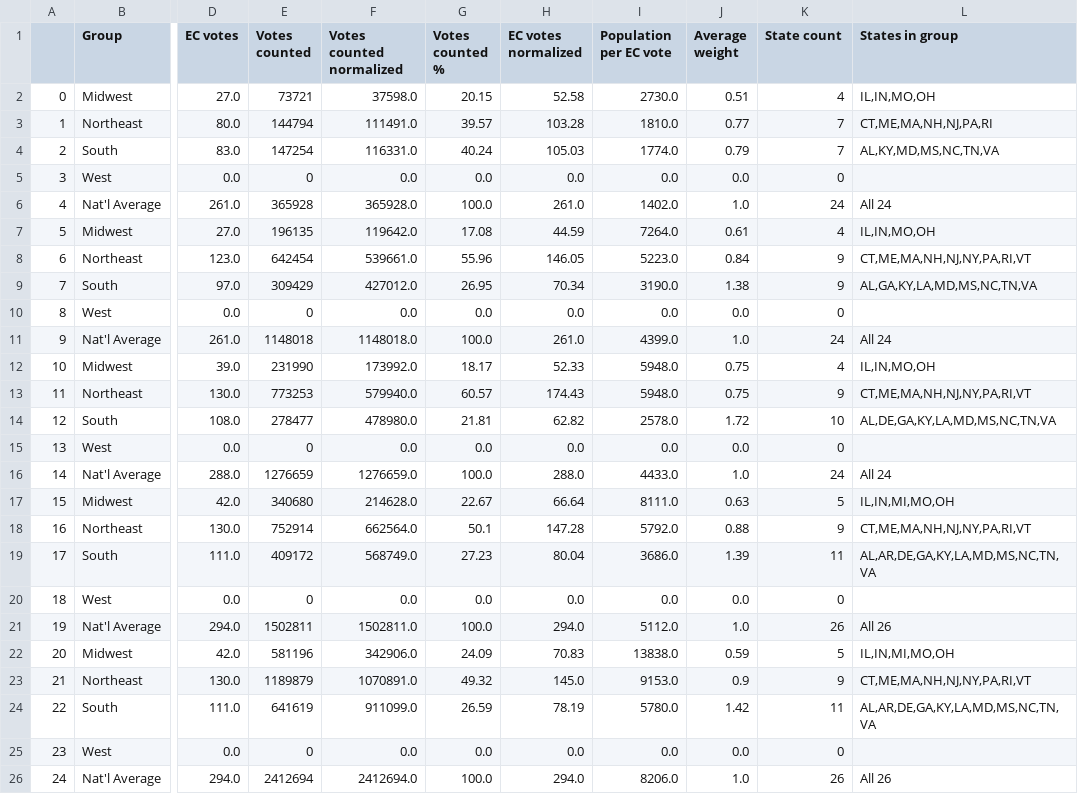
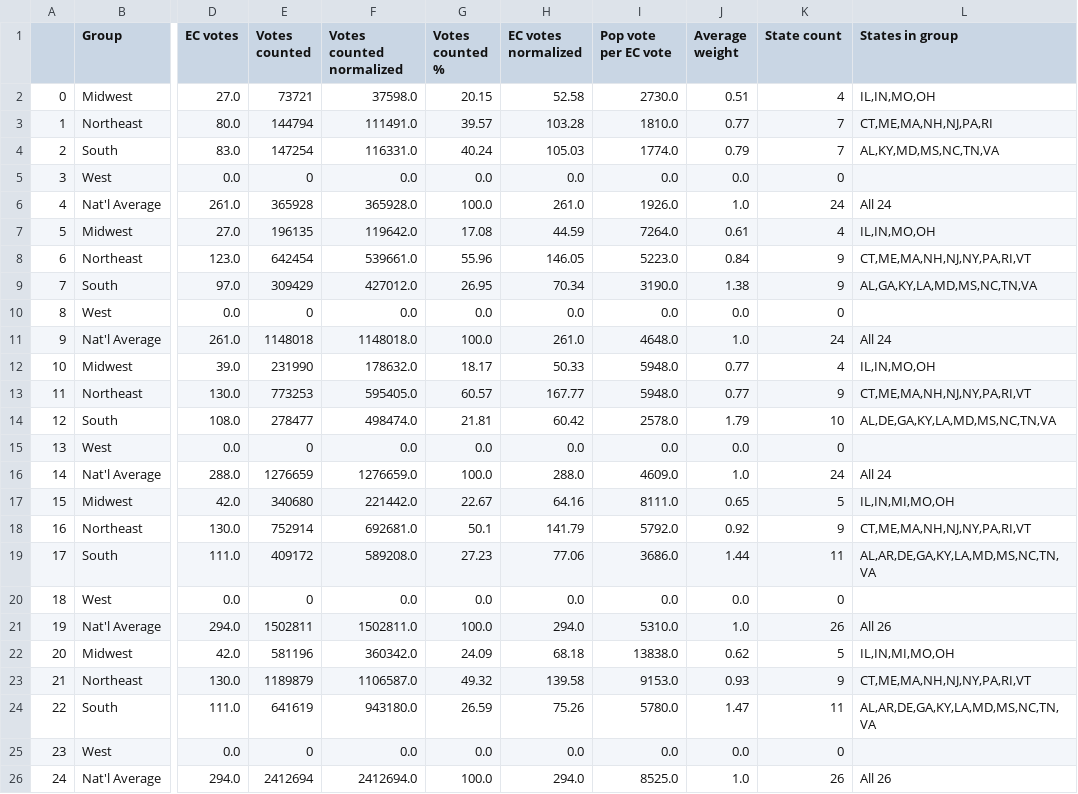
Before and after one commit to dannynoonan/electoralytics, a CSV file: data/gen/census/noSmall/groupAggWeightsPivot.csv, drawn as a sheet; only a part is shown, gaps mark what is left out; the diff covers the shown part only; the diff names each change by its address in the sheet, - before the commit and + after, or states it on an @@ line.

```diff
--- a/data/gen/census/noSmall/groupAggWeightsPivot.csv
+++ b/data/gen/census/noSmall/groupAggWeightsPivot.csv
-I1: Population per EC vote
+I1: Pop vote per EC vote
-I6 (Pop vote per EC vote): 1402.0
+I6 (Pop vote per EC vote): 1926.0
-I11 (Pop vote per EC vote): 4399.0
+I11 (Pop vote per EC vote): 4648.0
-F12 (Votes counted normalized): 173992.0
+F12 (Votes counted normalized): 178632.0
-H12 (EC votes normalized): 52.33
+H12 (EC votes normalized): 50.33
-J12:J13 (Average weight): 0.75
+J12:J13 (Average weight): 0.77
-F13 (Votes counted normalized): 579940.0
+F13 (Votes counted normalized): 595405.0
-H13 (EC votes normalized): 174.43
+H13 (EC votes normalized): 167.77
-F14 (Votes counted normalized): 478980.0
+F14 (Votes counted normalized): 498474.0
-H14 (EC votes normalized): 62.82
+H14 (EC votes normalized): 60.42
-J14 (Average weight): 1.72
+J14 (Average weight): 1.79
-I16 (Pop vote per EC vote): 4433.0
+I16 (Pop vote per EC vote): 4609.0
-F17 (Votes counted normalized): 214628.0
+F17 (Votes counted normalized): 221442.0
-H17 (EC votes normalized): 66.64
+H17 (EC votes normalized): 64.16
-J17 (Average weight): 0.63
+J17 (Average weight): 0.65
-F18 (Votes counted normalized): 662564.0
+F18 (Votes counted normalized): 692681.0
-H18 (EC votes normalized): 147.28
+H18 (EC votes normalized): 141.79
-J18 (Average weight): 0.88
+J18 (Average weight): 0.92
-F19 (Votes counted normalized): 568749.0
+F19 (Votes counted normalized): 589208.0
-H19 (EC votes normalized): 80.04
+H19 (EC votes normalized): 77.06
-J19 (Average weight): 1.39
+J19 (Average weight): 1.44
-I21 (Pop vote per EC vote): 5112.0
+I21 (Pop vote per EC vote): 5310.0
-F22 (Votes counted normalized): 342906.0
+F22 (Votes counted normalized): 360342.0
-H22 (EC votes normalized): 70.83
+H22 (EC votes normalized): 68.18
-J22 (Average weight): 0.59
+J22 (Average weight): 0.62
-F23 (Votes counted normalized): 1070891.0
+F23 (Votes counted normalized): 1106587.0
-H23 (EC votes normalized): 145.0
+H23 (EC votes normalized): 139.58
-J23 (Average weight): 0.9
+J23 (Average weight): 0.93
-F24 (Votes counted normalized): 911099.0
+F24 (Votes counted normalized): 943180.0
-H24 (EC votes normalized): 78.19
+H24 (EC votes normalized): 75.26
-J24 (Average weight): 1.42
+J24 (Average weight): 1.47
-I26 (Pop vote per EC vote): 8206.0
+I26 (Pop vote per EC vote): 8525.0
```
Also changed, not shown: 100 edited cells elsewhere in this file, data/gen/acw/noSmall/groupAggWeightsPivot.csv, data/gen/acw/small4/groupAggWeightsPivot.csv, 29 other files.
